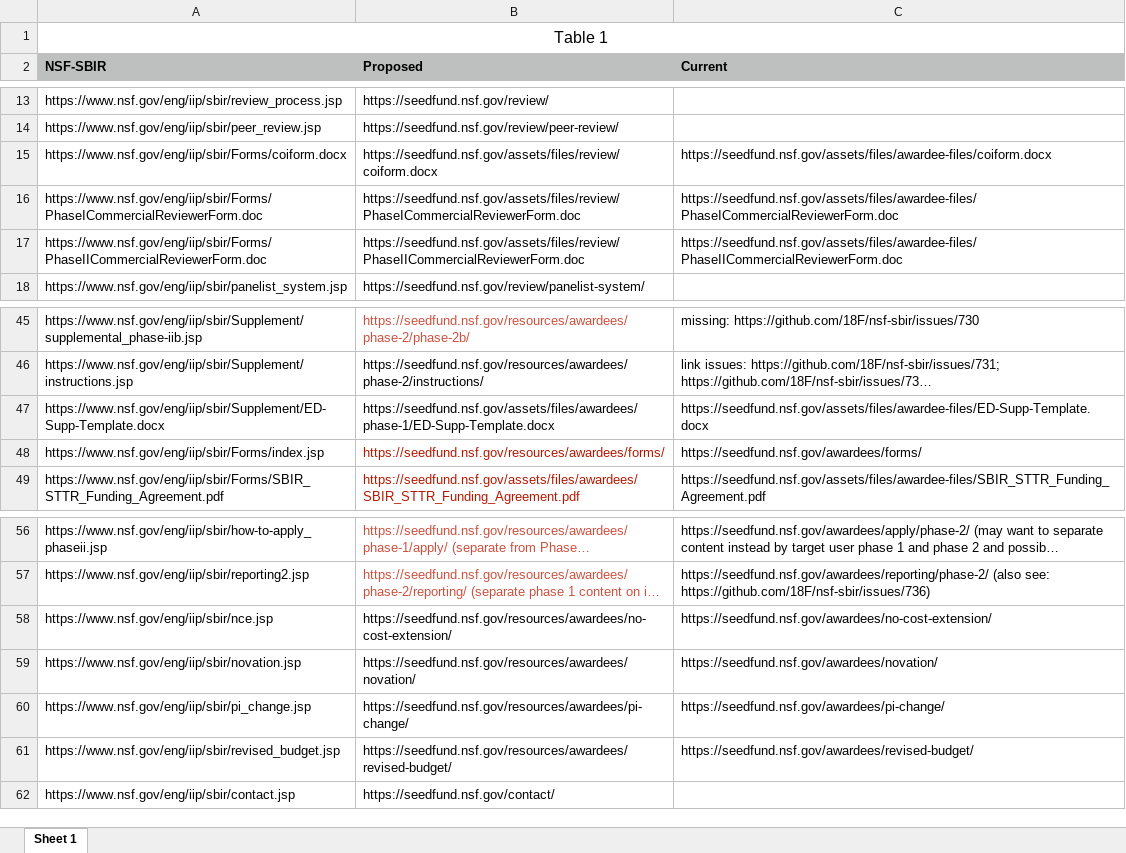
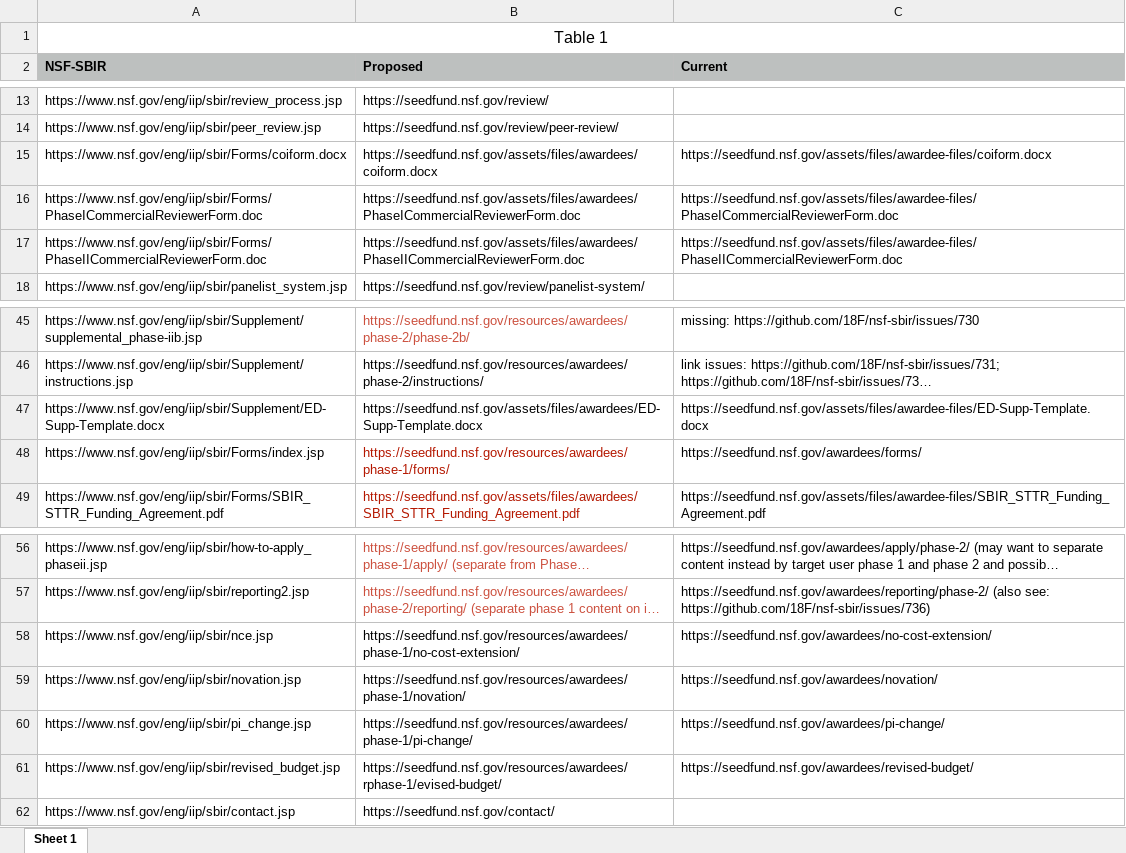
Before and after one commit to revoltpuppy/nsf-sbir, an Excel workbook: assets/files/redirect.xlsx, sheet Sheet 1, drawn as a sheet; only a part is shown, gaps mark what is left out; long unchanged cells end in …; values as stored, in another font and other column widths than the file's, no borders; the diff names each change by its address in the sheet, - before the commit and + after, or states it on an @@ line.

Commit message:
fixed forms path

```diff
--- a/assets/files/redirect.xlsx (sheet Sheet 1)
+++ b/assets/files/redirect.xlsx (sheet Sheet 1)
-B15 (Proposed): https://seedfund.nsf.gov/assets/files/review/coiform.docx
+B15 (Proposed): https://seedfund.nsf.gov/assets/files/awardees/coiform.docx
-B16 (Proposed): https://seedfund.nsf.gov/assets/files/review/PhaseICommercialReviewerForm.doc
+B16 (Proposed): https://seedfund.nsf.gov/assets/files/awardees/PhaseICommercialReviewerForm.doc
-B17 (Proposed): https://seedfund.nsf.gov/assets/files/review/PhaseIICommercialReviewerForm.doc
+B17 (Proposed): https://seedfund.nsf.gov/assets/files/awardees/PhaseIICommercialReviewerForm.doc
-B47 (Proposed): https://seedfund.nsf.gov/assets/files/awardees/phase-1/ED-Supp-Template.docx
+B47 (Proposed): https://seedfund.nsf.gov/assets/files/awardees/ED-Supp-Template.docx
-B48 (Proposed): https://seedfund.nsf.gov/resources/awardees/forms/
+B48 (Proposed): https://seedfund.nsf.gov/resources/awardees/phase-1/forms/
-B58 (Proposed): https://seedfund.nsf.gov/resources/awardees/no-cost-extension/
+B58 (Proposed): https://seedfund.nsf.gov/resources/awardees/phase-1/no-cost-extension/
-B59 (Proposed): https://seedfund.nsf.gov/resources/awardees/novation/
+B59 (Proposed): https://seedfund.nsf.gov/resources/awardees/phase-1/novation/
-B60 (Proposed): https://seedfund.nsf.gov/resources/awardees/pi-change/
+B60 (Proposed): https://seedfund.nsf.gov/resources/awardees/phase-1/pi-change/
-B61 (Proposed): https://seedfund.nsf.gov/resources/awardees/revised-budget/
+B61 (Proposed): https://seedfund.nsf.gov/resources/awardees/rphase-1/evised-budget/
```
Also changed, not shown: 1 other file.
